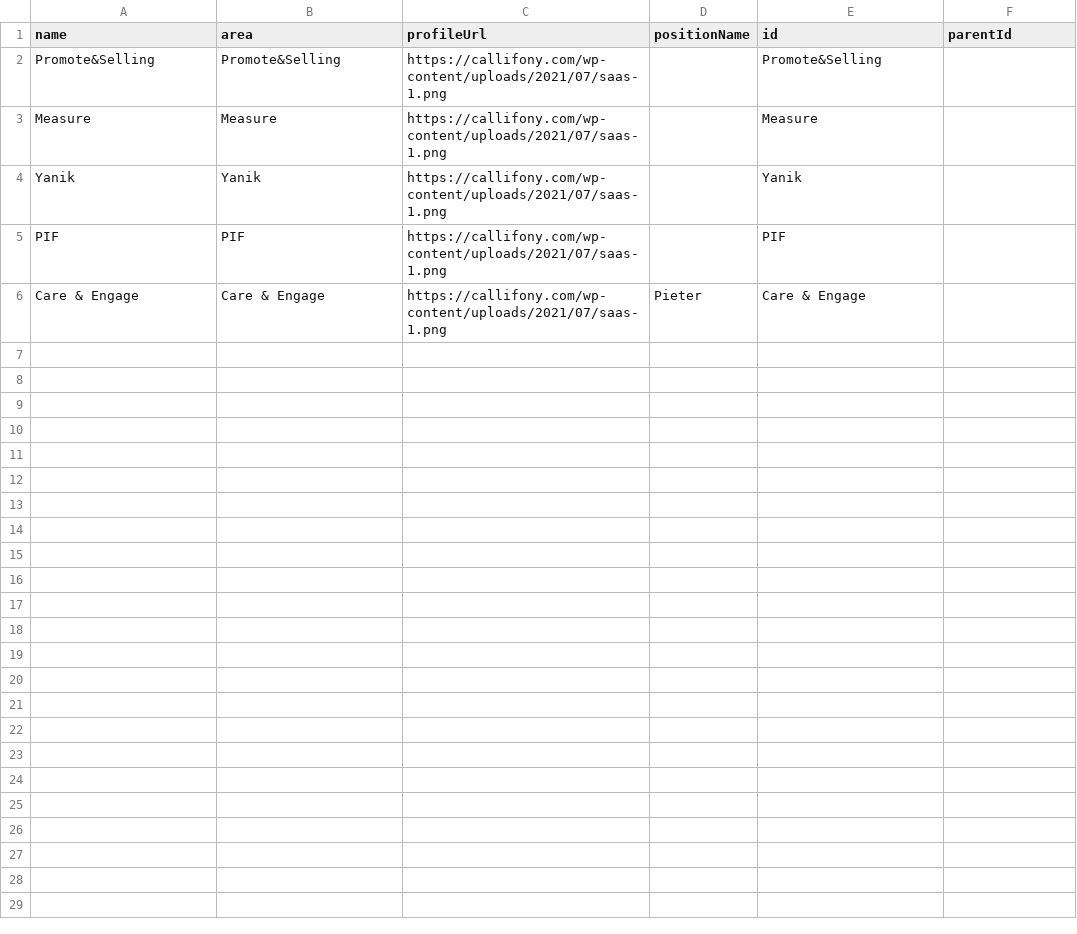
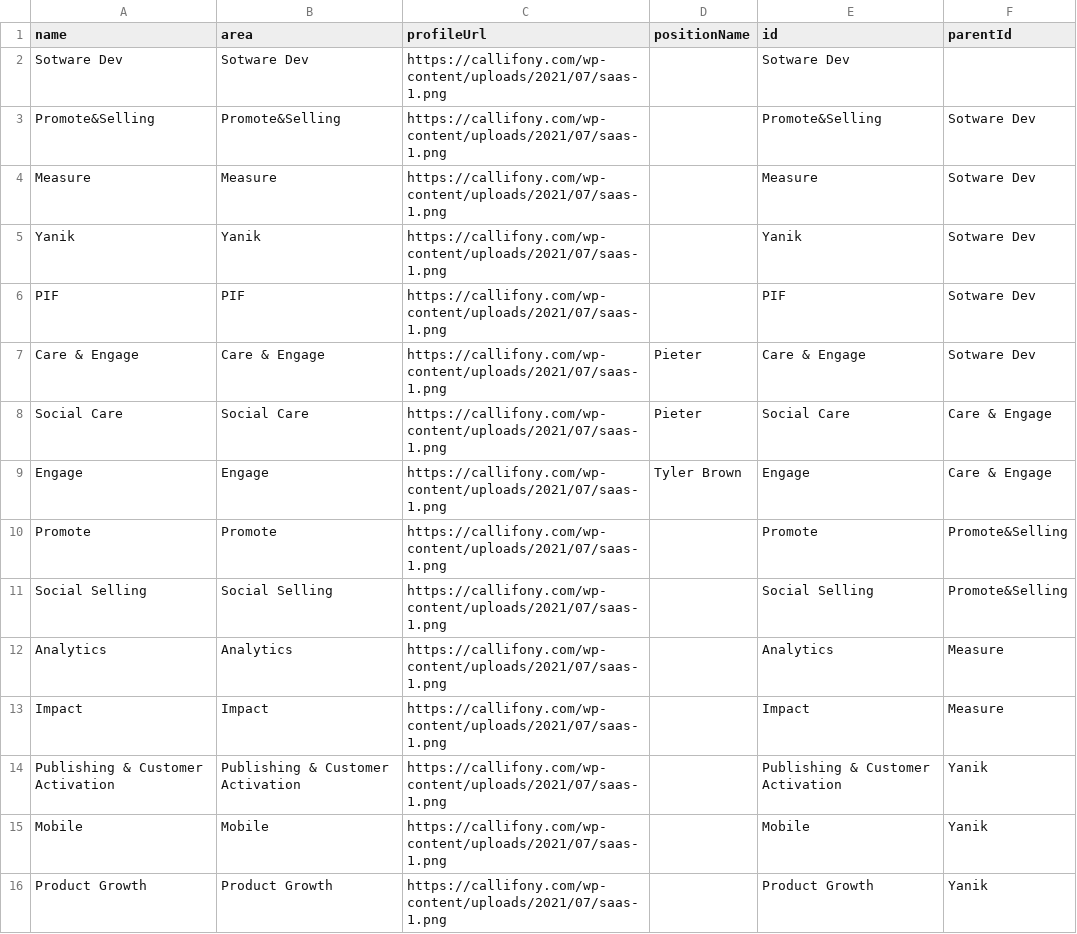
Before and after one commit to lleiguo/gscript, a CSV file: planning/opslevel.csv, drawn as a sheet.

Commit message:
create a diagram for proposed dev re-org

```diff
--- a/planning/opslevel.csv
+++ b/planning/opslevel.csv
@@ -1,6 +1,16 @@
 name,area,profileUrl,positionName,id,parentId
-Promote&Selling,Promote&Selling,https://callifony.com/wp-content/uploads/2021/07/saas-1.png,,Promote&Selling,
-Measure,Measure,https://callifony.com/wp-content/uploads/2021/07/saas-1.png,,Measure,
-Yanik,Yanik,https://callifony.com/wp-content/uploads/2021/07/saas-1.png,,Yanik,
-PIF,PIF,https://callifony.com/wp-content/uploads/2021/07/saas-1.png,,PIF,
-Care & Engage,Care & Engage,https://callifony.com/wp-content/uploads/2021/07/saas-1.png,Pieter,Care & Engage,
+Sotware Dev,Sotware Dev,https://callifony.com/wp-content/uploads/2021/07/saas-1.png,,Sotware Dev,
+Promote&Selling,Promote&Selling,https://callifony.com/wp-content/uploads/2021/07/saas-1.png,,Promote&Selling,Sotware Dev
+Measure,Measure,https://callifony.com/wp-content/uploads/2021/07/saas-1.png,,Measure,Sotware Dev
+Yanik,Yanik,https://callifony.com/wp-content/uploads/2021/07/saas-1.png,,Yanik,Sotware Dev
+PIF,PIF,https://callifony.com/wp-content/uploads/2021/07/saas-1.png,,PIF,Sotware Dev
+Care & Engage,Care & Engage,https://callifony.com/wp-content/uploads/2021/07/saas-1.png,Pieter,Care & Engage,Sotware Dev
+Social Care,Social Care,https://callifony.com/wp-content/uploads/2021/07/saas-1.png,Pieter,Social Care,Care & Engage
+Engage,Engage,https://callifony.com/wp-content/uploads/2021/07/saas-1.png,Tyler Brown,Engage,Care & Engage
+Promote,Promote,https://callifony.com/wp-content/uploads/2021/07/saas-1.png,,Promote,Promote&Selling
+Social Selling,Social Selling,https://callifony.com/wp-content/uploads/2021/07/saas-1.png,,Social Selling,Promote&Selling
+Analytics,Analytics,https://callifony.com/wp-content/uploads/2021/07/saas-1.png,,Analytics,Measure
+Impact,Impact,https://callifony.com/wp-content/uploads/2021/07/saas-1.png,,Impact,Measure
+Publishing & Customer Activation,Publishing & Customer Activation,https://callifony.com/wp-content/uploads/2021/07/saas-1.png,,Publishing & Customer Activation,Yanik
+Mobile,Mobile,https://callifony.com/wp-content/uploads/2021/07/saas-1.png,,Mobile,Yanik
+Product Growth,Product Growth,https://callifony.com/wp-content/uploads/2021/07/saas-1.png,,Product Growth,Yanik
```
